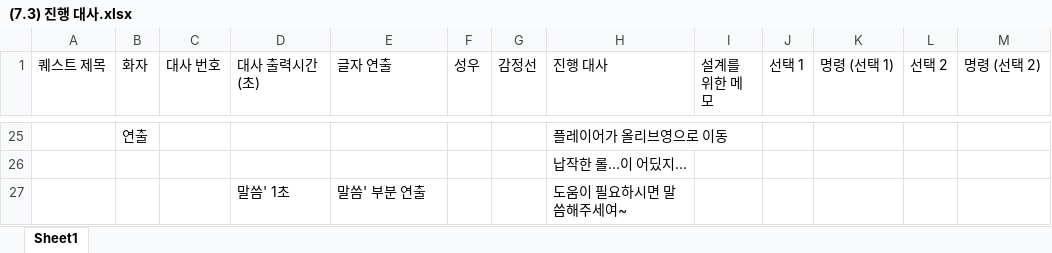
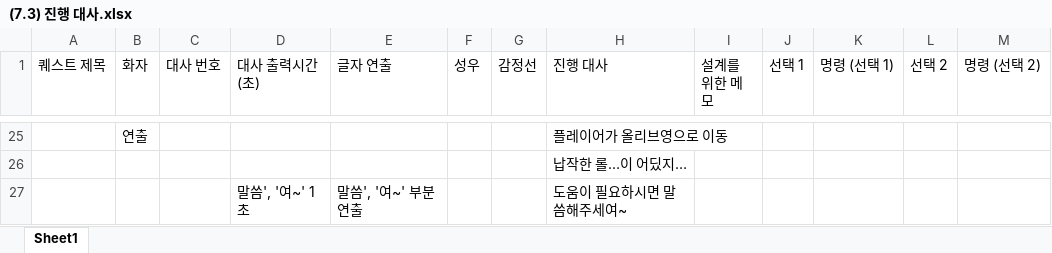
Before and after one commit to ysooj/Gihoek_6, an Excel workbook: (7.3) 진행 대사.xlsx, sheet Sheet1, drawn as a sheet; only a part is shown, gaps mark what is left out; values as stored, in another font and other column widths than the file's, no borders; the diff names each change by its address in the sheet, - before the commit and + after, or states it on an @@ line.

```diff
--- a/(7.3) 진행 대사.xlsx (sheet Sheet1)
+++ b/(7.3) 진행 대사.xlsx (sheet Sheet1)
-D27 (대사 출력시간(초)): 말씀' 1초
+D27 (대사 출력시간(초)): 말씀', '여~' 1초
-E27 (글자 연출): 말씀' 부분 연출
+E27 (글자 연출): 말씀', '여~' 부분 연출
```
Also changed, not shown: 8 other files.
